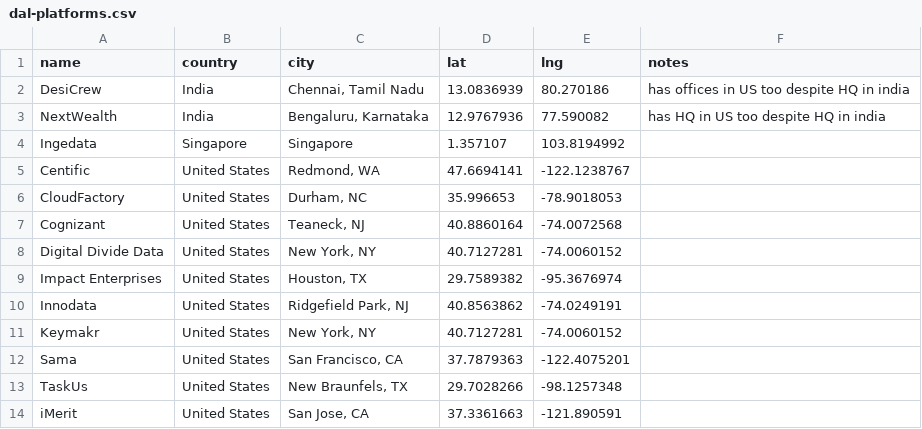
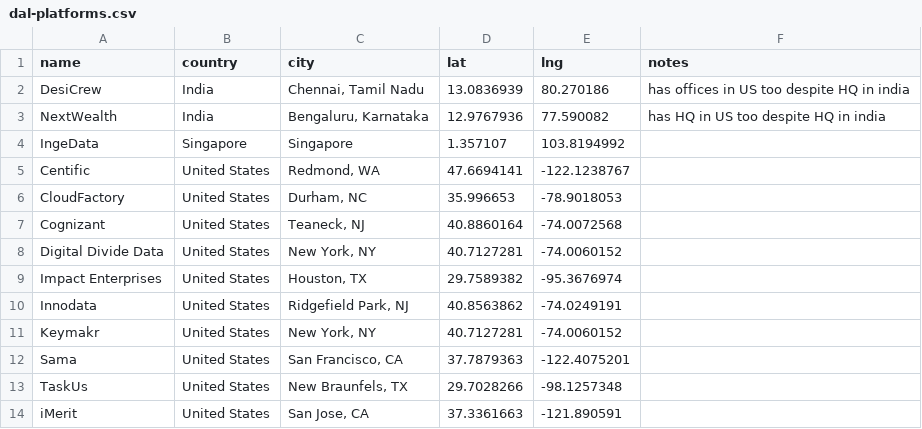
Before and after one commit to cunyan-ma/dal-map, a CSV file: public/dal-platforms.csv, drawn as a sheet.

```diff
--- a/public/dal-platforms.csv
+++ b/public/dal-platforms.csv
@@ -3,3 +3,3 @@ DesiCrew,India,"Chennai, Tamil Nadu",13.0836939,80.270186,has offices in US too
 NextWealth,India,"Bengaluru, Karnataka",12.9767936,77.590082,has HQ in US too despite HQ in india
-Ingedata,Singapore,Singapore,1.357107,103.8194992,
+IngeData,Singapore,Singapore,1.357107,103.8194992,
 Centific,United States,"Redmond, WA",47.6694141,-122.1238767,
```
Also changed, not shown: public/platform-customer.csv, 4 other files.
